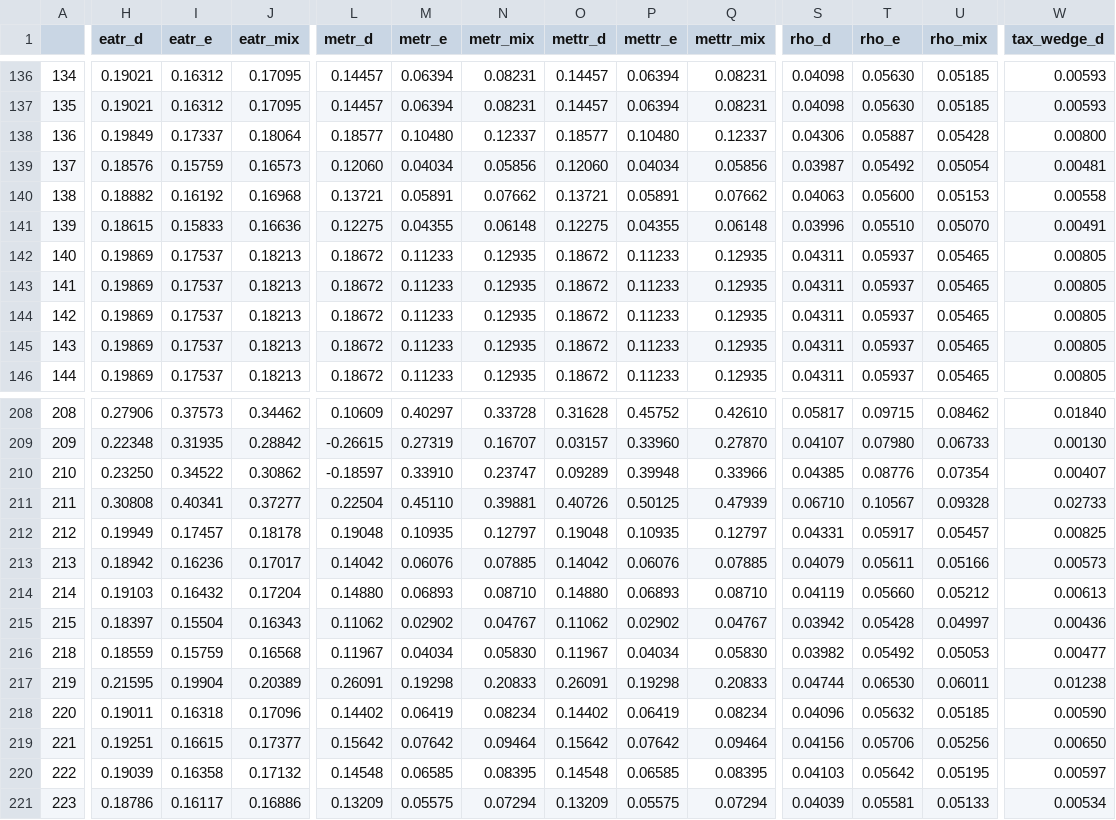
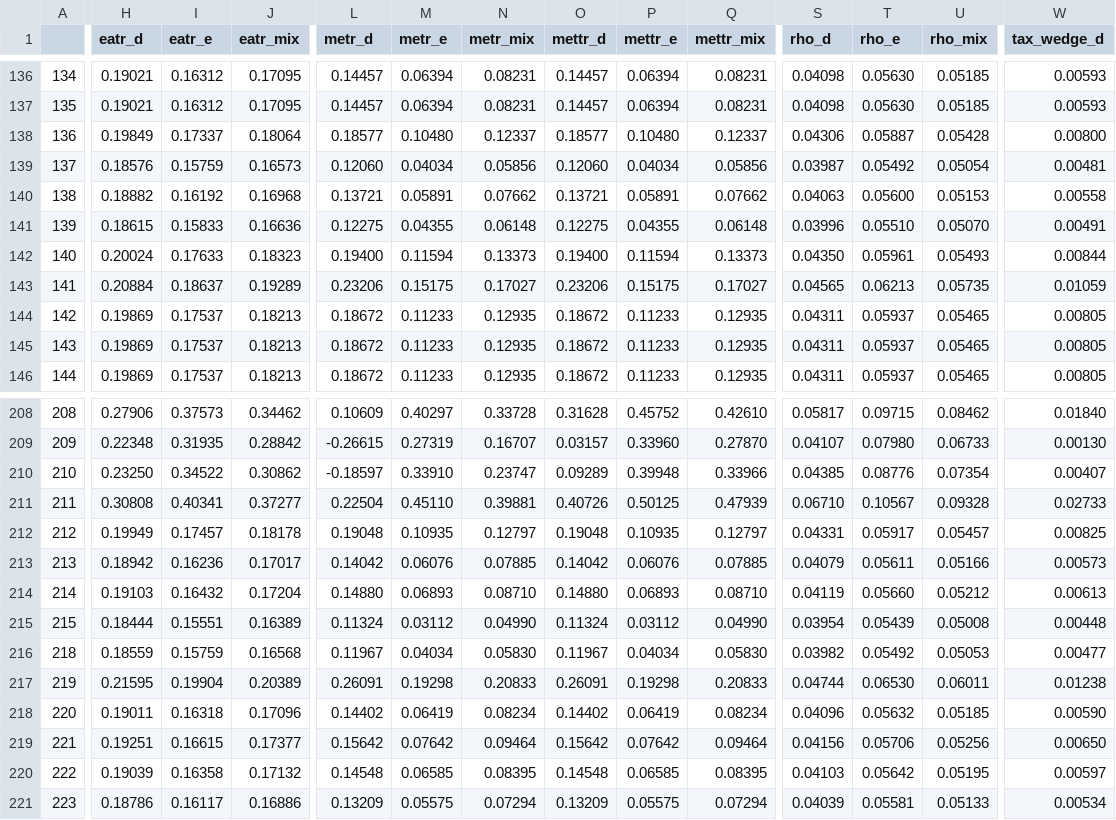
Before and after one commit to PSLmodels/Cost-of-Capital-Calculator, a CSV file: example_output/reform_byasset_expected.csv, drawn as a sheet; only a part is shown, gaps mark what is left out; the diff covers the shown part only; the diff names each change by its address in the sheet, - before the commit and + after, or states it on an @@ line.

```diff
--- a/example_output/reform_byasset_expected.csv
+++ b/example_output/reform_byasset_expected.csv
-H142 (eatr_d): 0.19869
+H142 (eatr_d): 0.20024
-I142 (eatr_e): 0.17537
+I142 (eatr_e): 0.17633
-J142 (eatr_mix): 0.18213
+J142 (eatr_mix): 0.18323
-L142 (metr_d): 0.18672
+L142 (metr_d): 0.19400
-M142 (metr_e): 0.11233
+M142 (metr_e): 0.11594
-N142 (metr_mix): 0.12935
+N142 (metr_mix): 0.13373
-O142 (mettr_d): 0.18672
+O142 (mettr_d): 0.19400
-P142 (mettr_e): 0.11233
+P142 (mettr_e): 0.11594
-Q142 (mettr_mix): 0.12935
+Q142 (mettr_mix): 0.13373
-S142 (rho_d): 0.04311
+S142 (rho_d): 0.04350
-T142 (rho_e): 0.05937
+T142 (rho_e): 0.05961
-U142 (rho_mix): 0.05465
+U142 (rho_mix): 0.05493
-W142 (tax_wedge_d): 0.00805
+W142 (tax_wedge_d): 0.00844
-H143 (eatr_d): 0.19869
+H143 (eatr_d): 0.20884
-I143 (eatr_e): 0.17537
+I143 (eatr_e): 0.18637
-J143 (eatr_mix): 0.18213
+J143 (eatr_mix): 0.19289
-L143 (metr_d): 0.18672
+L143 (metr_d): 0.23206
-M143 (metr_e): 0.11233
+M143 (metr_e): 0.15175
-N143 (metr_mix): 0.12935
+N143 (metr_mix): 0.17027
-O143 (mettr_d): 0.18672
+O143 (mettr_d): 0.23206
-P143 (mettr_e): 0.11233
+P143 (mettr_e): 0.15175
-Q143 (mettr_mix): 0.12935
+Q143 (mettr_mix): 0.17027
-S143 (rho_d): 0.04311
+S143 (rho_d): 0.04565
-T143 (rho_e): 0.05937
+T143 (rho_e): 0.06213
-U143 (rho_mix): 0.05465
+U143 (rho_mix): 0.05735
-W143 (tax_wedge_d): 0.00805
+W143 (tax_wedge_d): 0.01059
-H215 (eatr_d): 0.18397
+H215 (eatr_d): 0.18444
-I215 (eatr_e): 0.15504
+I215 (eatr_e): 0.15551
-J215 (eatr_mix): 0.16343
+J215 (eatr_mix): 0.16389
-L215 (metr_d): 0.11062
+L215 (metr_d): 0.11324
-M215 (metr_e): 0.02902
+M215 (metr_e): 0.03112
-N215 (metr_mix): 0.04767
+N215 (metr_mix): 0.04990
-O215 (mettr_d): 0.11062
+O215 (mettr_d): 0.11324
-P215 (mettr_e): 0.02902
+P215 (mettr_e): 0.03112
-Q215 (mettr_mix): 0.04767
+Q215 (mettr_mix): 0.04990
-S215 (rho_d): 0.03942
+S215 (rho_d): 0.03954
-T215 (rho_e): 0.05428
+T215 (rho_e): 0.05439
-U215 (rho_mix): 0.04997
+U215 (rho_mix): 0.05008
-W215 (tax_wedge_d): 0.00436
+W215 (tax_wedge_d): 0.00448
```
Also changed, not shown: 120 edited cells elsewhere in this file, example_output/changed_byasset_expected.csv, example_output/changed_byindustry_expected.csv, 1 other file.
